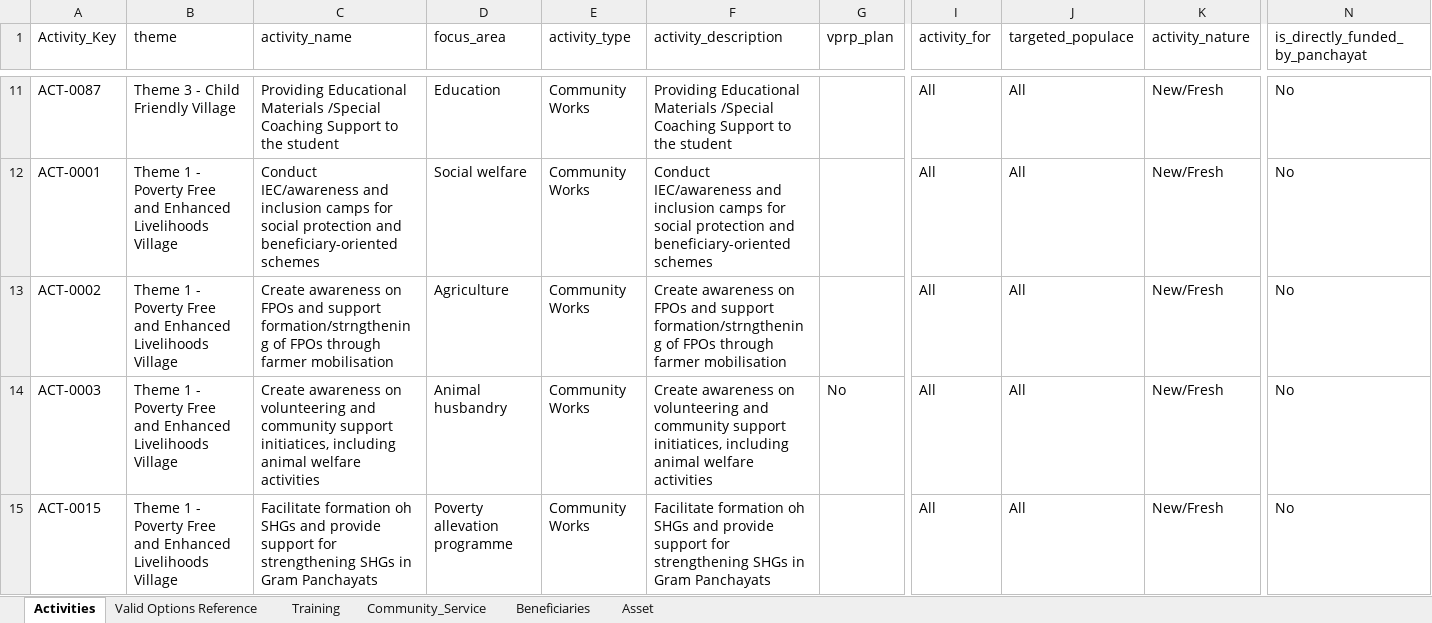
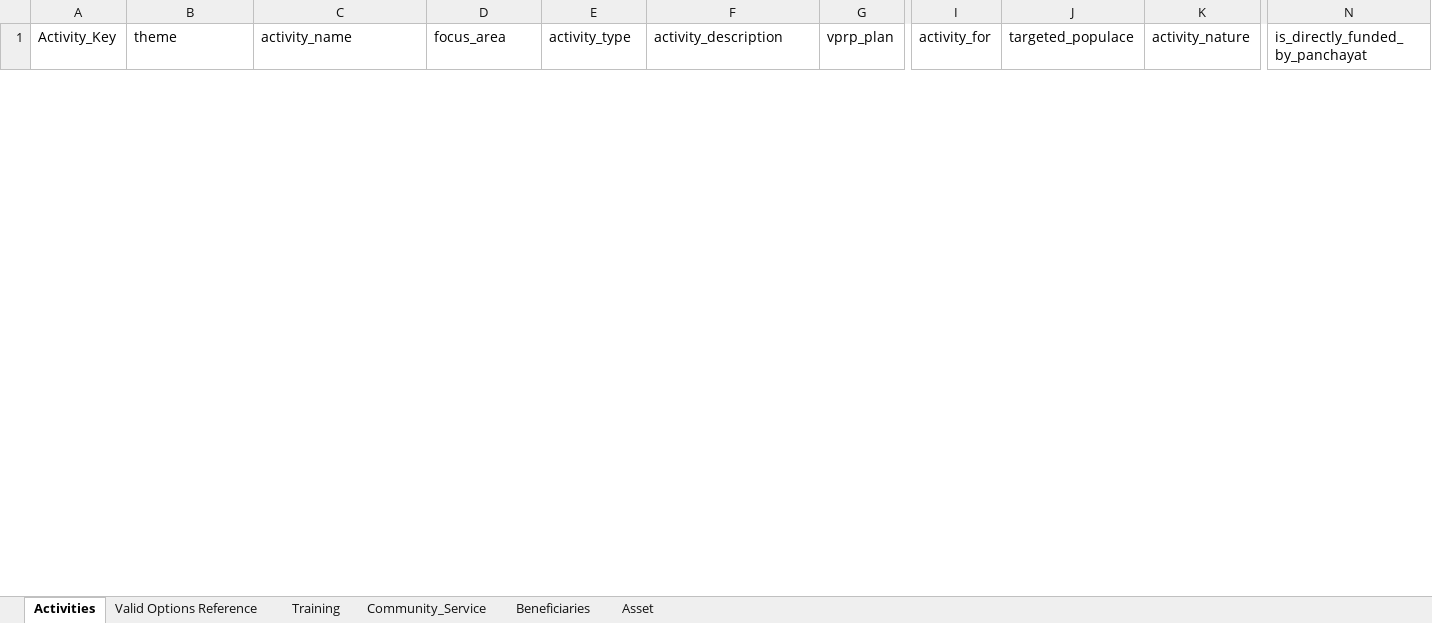
Before and after one commit to sohanlohar/egram-plan, an Excel workbook: data/input.xlsx, sheet Activities, drawn as a sheet; only a part is shown, gaps mark what is left out; values as stored, in another font and other column widths than the file's, no borders; removed rows and columns are numbered as before the commit, all else as after; rows hold the shown columns only; the diff covers the shown part only; the diff names each change by its address in the sheet, - before the commit and + after, or states it on an @@ line.

```diff
--- a/data/input.xlsx (sheet Activities)
+++ b/data/input.xlsx (sheet Activities)
-row 11: ACT-0087 | Theme 3 - Child Friendly Village | Providing Educational Materials /Special Coaching Support to the student | Education | Community Works | Providing Educational Materials /Special Coaching Support to the student |  | All | All | New/Fresh | No
-row 12: ACT-0001 | Theme 1 - Poverty Free and Enhanced Livelihoods Village | Conduct IEC/awareness and inclusion camps for social protection and beneficiary-oriented schemes | Social welfare | Community Works | Conduct IEC/awareness and inclusion camps for social protection and beneficiary-oriented schemes |  | All | All | New/Fresh | No
-row 13: ACT-0002 | Theme 1 - Poverty Free and Enhanced Livelihoods Village | Create awareness on FPOs and support formation/strngthening of FPOs through farmer mobilisation | Agriculture | Community Works | Create awareness on FPOs and support formation/strngthening of FPOs through farmer mobilisation |  | All | All | New/Fresh | No
-row 14: ACT-0003 | Theme 1 - Poverty Free and Enhanced Livelihoods Village | Create awareness on volunteering and community support initiatices, including animal welfare activities | Animal husbandry | Community Works | Create awareness on volunteering and community support initiatices, including animal welfare activities | No | All | All | New/Fresh | No
-row 15: ACT-0015 | Theme 1 - Poverty Free and Enhanced Livelihoods Village | Facilitate formation oh SHGs and provide support for strengthening SHGs in Gram Panchayats | Poverty allevation programme | Community Works | Facilitate formation oh SHGs and provide support for strengthening SHGs in Gram Panchayats |  | All | All | New/Fresh | No
```
Also changed, not shown: 1 added row and 17 removed rows elsewhere in this sheet, sheet Asset, data/output.xlsx, 8 other files.
